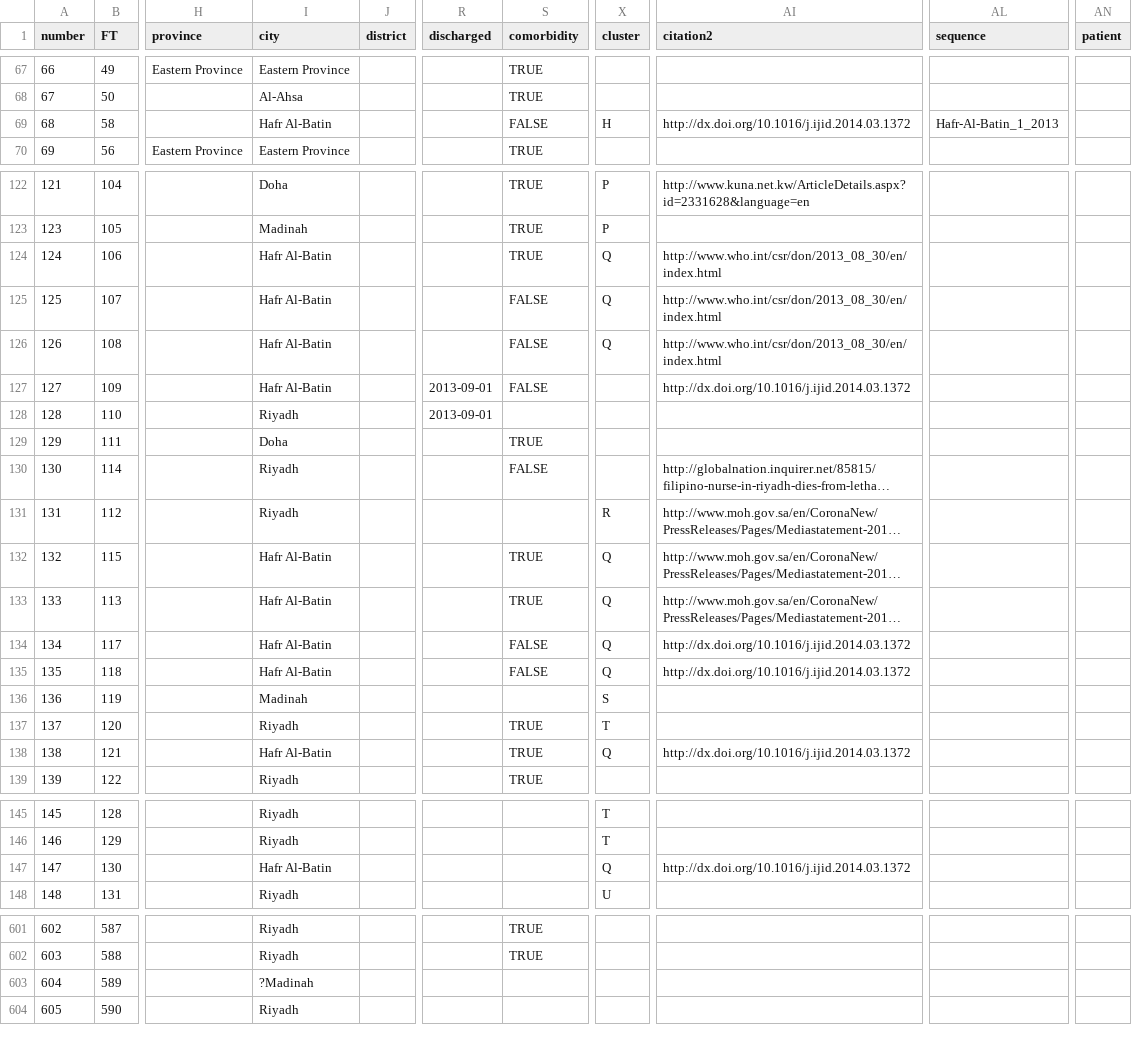
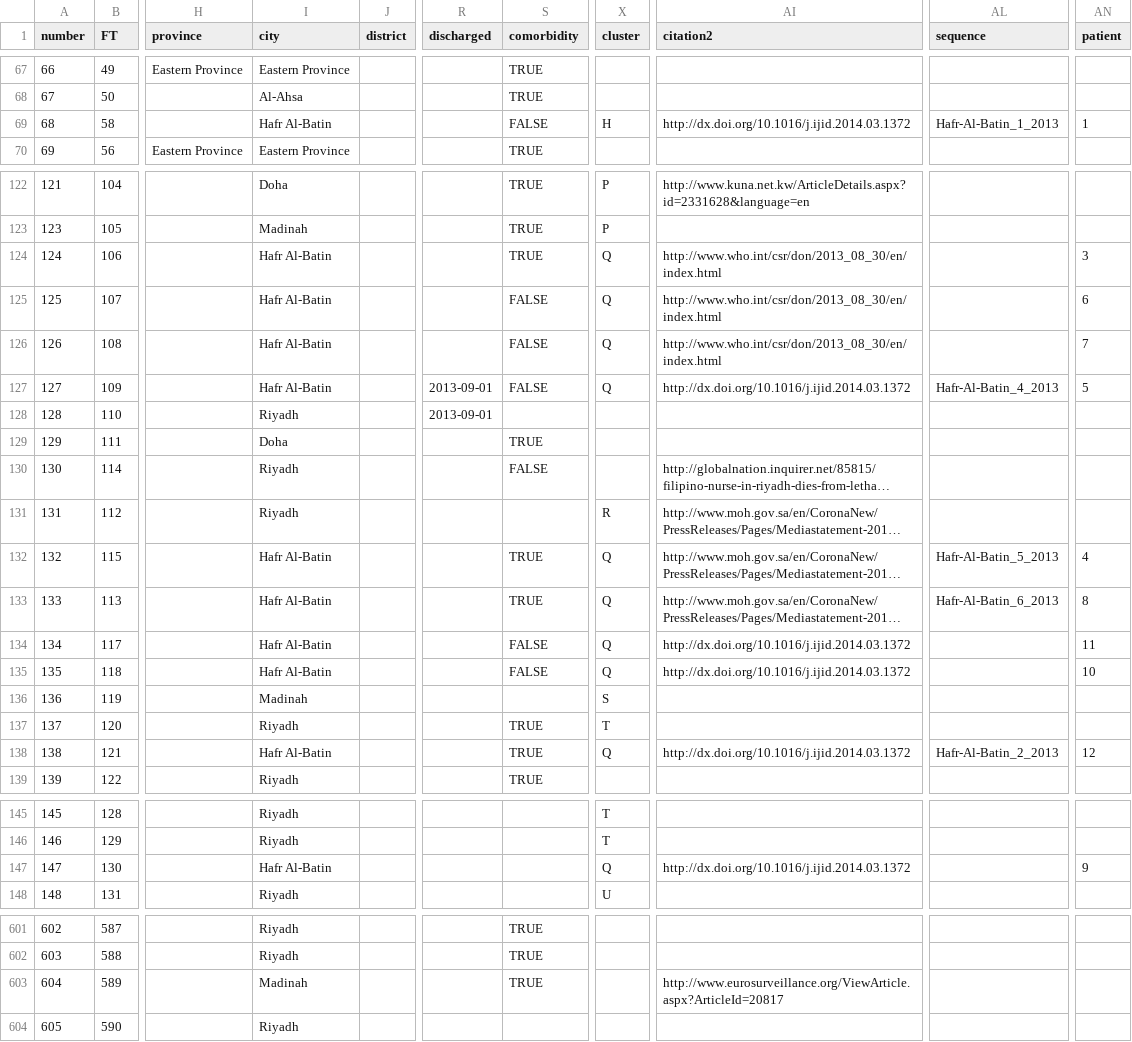
Before and after one commit to rambaut/MERS-Cases, a CSV file: data/cases.csv, drawn as a sheet; only a part is shown, gaps mark what is left out; long unchanged cells end in …; the diff covers the shown part only; the diff names each change by its address in the sheet, - before the commit and + after, or states it on an @@ line.

```diff
--- a/data/cases.csv
+++ b/data/cases.csv
-AN69 (patient): (empty)
+AN69 (patient): 1
-AN124 (patient): (empty)
+AN124 (patient): 3
-AN125 (patient): (empty)
+AN125 (patient): 6
-AN126 (patient): (empty)
+AN126 (patient): 7
-X127 (cluster): (empty)
+X127 (cluster): Q
-AL127 (sequence): (empty)
+AL127 (sequence): Hafr-Al-Batin_4_2013
-AN127 (patient): (empty)
+AN127 (patient): 5
-AL132 (sequence): (empty)
+AL132 (sequence): Hafr-Al-Batin_5_2013
-AN132 (patient): (empty)
+AN132 (patient): 4
-AL133 (sequence): (empty)
+AL133 (sequence): Hafr-Al-Batin_6_2013
-AN133 (patient): (empty)
+AN133 (patient): 8
-AN134 (patient): (empty)
+AN134 (patient): 11
-AN135 (patient): (empty)
+AN135 (patient): 10
-AL138 (sequence): (empty)
+AL138 (sequence): Hafr-Al-Batin_2_2013
-AN138 (patient): (empty)
+AN138 (patient): 12
-AN147 (patient): (empty)
+AN147 (patient): 9
-I603 (city): ?Madinah
+I603 (city): Madinah
-S603 (comorbidity): (empty)
+S603 (comorbidity): TRUE
-AI603 (citation2): (empty)
+AI603 (citation2): http://www.eurosurveillance.org/ViewArticle.aspx?ArticleId=20817
```
Also changed, not shown: 3 added rows and 19 edited cells elsewhere in this file.
